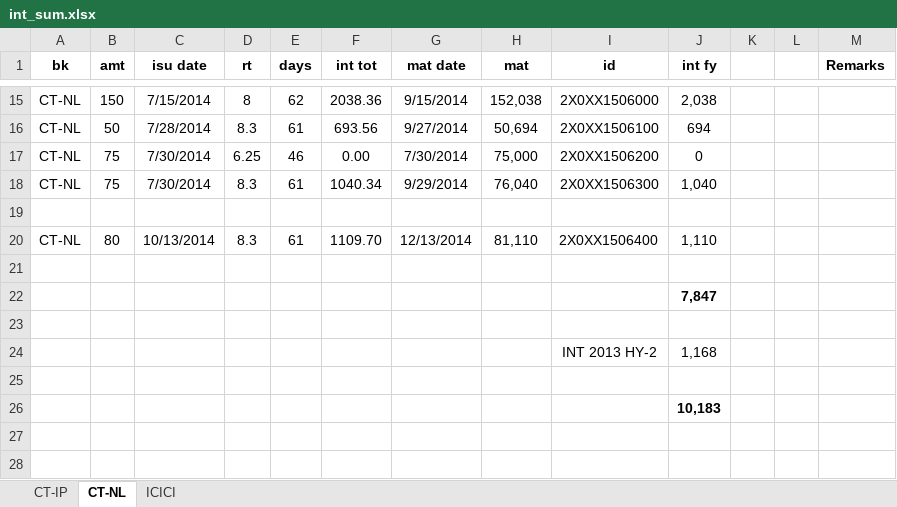
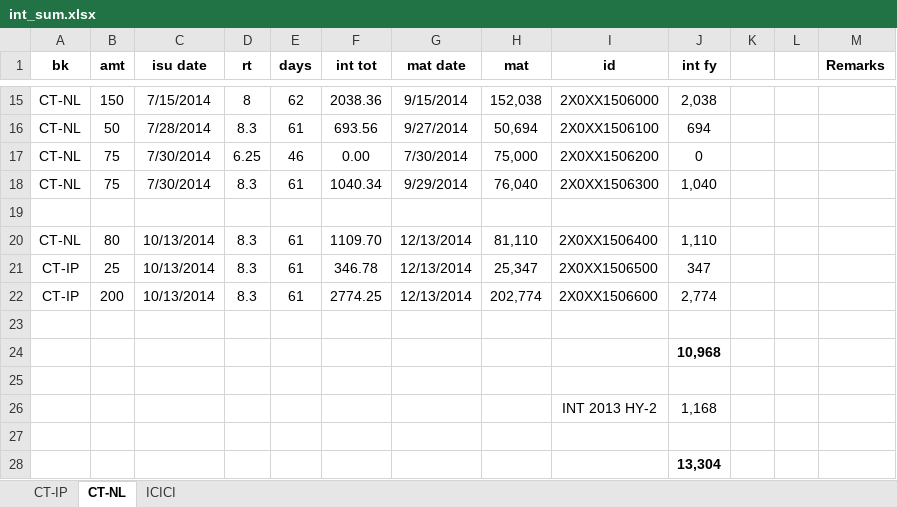
Before and after one commit to niladri-git/City, an Excel workbook: int_sum.xlsx, sheet CT-NL, drawn as a sheet; only a part is shown, gaps mark what is left out; values as stored, in another font and other column widths than the file's, no borders; addresses are those after the commit; the diff names each change by its address in the sheet, - before the commit and + after, or states it on an @@ line.

Commit message:
Citi Nil new

```diff
--- a/int_sum.xlsx (sheet CT-NL)
+++ b/int_sum.xlsx (sheet CT-NL)
+row 21: CT-IP | 25 | 10/13/2014 | 8.3 | 61 | 346.78 | 12/13/2014 | 25,347 | 2X0XX1506500 | 347
+row 22: CT-IP | 200 | 10/13/2014 | 8.3 | 61 | 2774.25 | 12/13/2014 | 202,774 | 2X0XX1506600 | 2,774
-J24 (int fy): 7,847
+J24 (int fy): 10,968
-J28 (int fy): 10,183
+J28 (int fy): 13,304
```
Also changed, not shown: sheet CT-IP.
